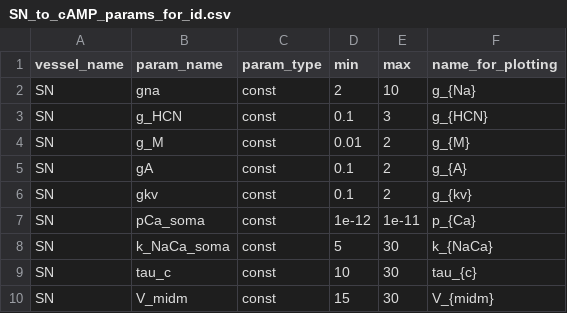
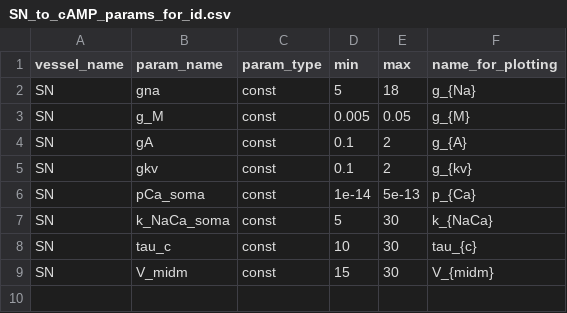
Before and after one commit to FinbarArgus/circulatory_autogen, a CSV file: resources/SN_to_cAMP_params_for_id.csv, drawn as a sheet.

```diff
--- a/resources/SN_to_cAMP_params_for_id.csv
+++ b/resources/SN_to_cAMP_params_for_id.csv
@@ -1,8 +1,7 @@
 vessel_name,                  param_name,       param_type, min,        max,    name_for_plotting
-SN,                           gna,              const,      2,          10,     g_{Na}
-SN,                           g_HCN,            const,      0.1,         3,     g_{HCN}
-SN,                           g_M,              const,      0.01,        2,     g_{M}
+SN,                           gna,              const,      5,           18,    g_{Na}
+SN,                           g_M,              const,      0.005,       0.05,  g_{M}
 SN,                           gA,               const,      0.1,         2,     g_{A}
 SN,                           gkv,              const,      0.1,         2,     g_{kv}
-SN,                           pCa_soma,         const,      1e-12,       1e-11, p_{Ca}
+SN,                           pCa_soma,         const,      1e-14,       5e-13, p_{Ca}
 SN,                           k_NaCa_soma,      const,      5,           30,    k_{NaCa}
```
Also changed, not shown: resources/SN_to_cAMP_parameters.csv, 8 other files.
